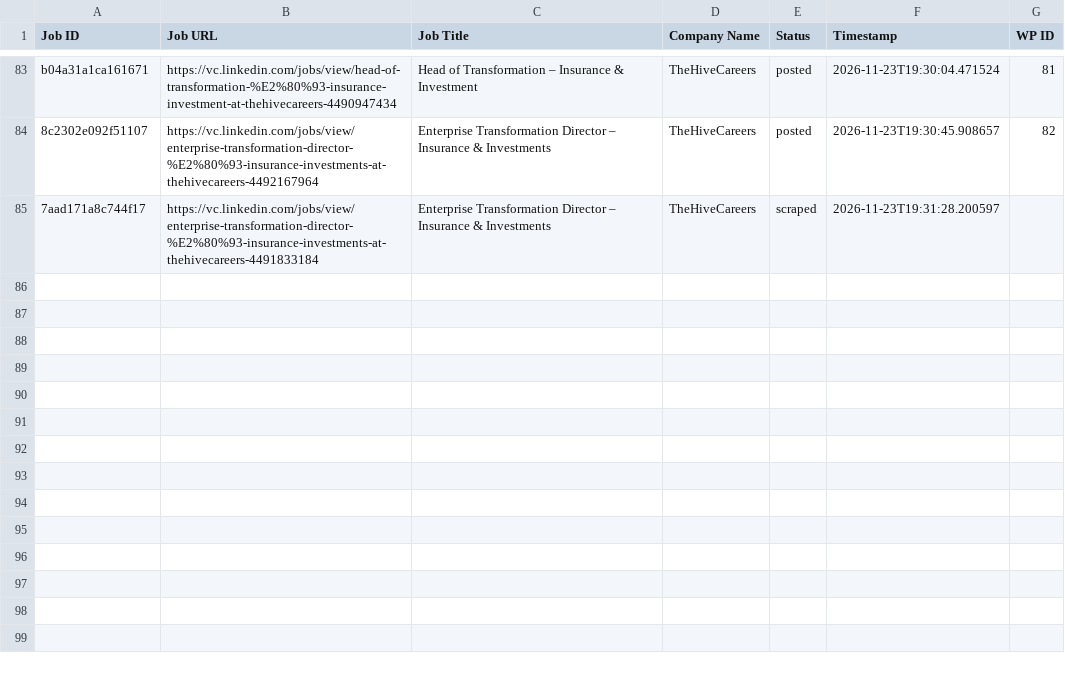
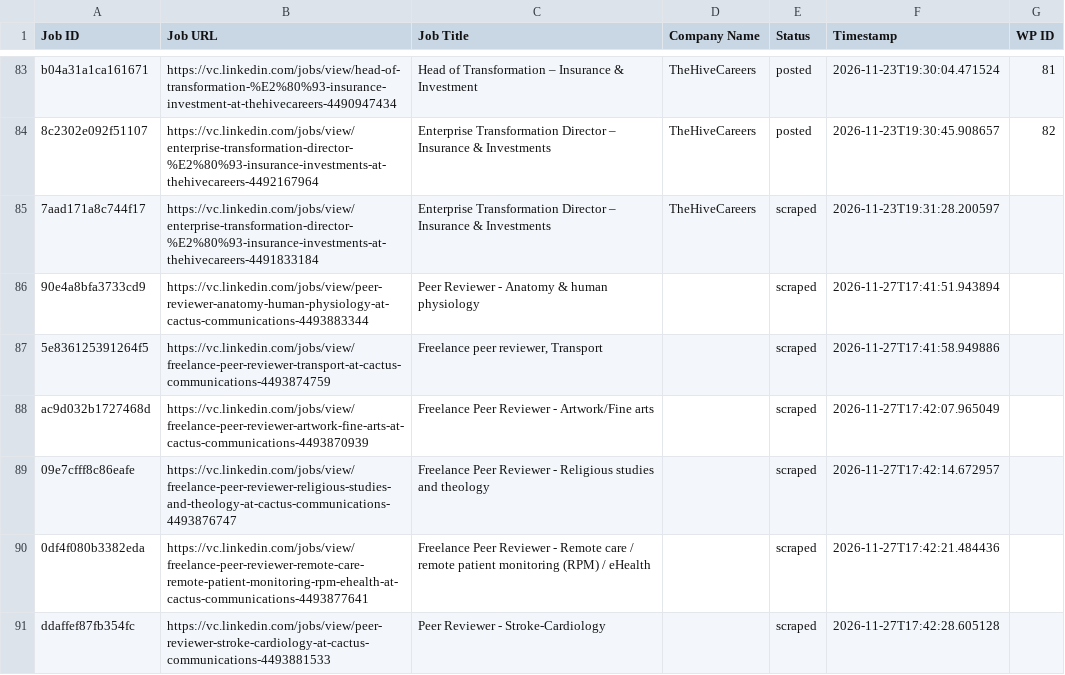
Before and after one commit to innovationinc2000/vc, a CSV file: processed_jobs.csv, drawn as a sheet; only a part is shown, gaps mark what is left out; the diff names each change by its address in the sheet, - before the commit and + after, or states it on an @@ line.

```diff
--- a/processed_jobs.csv
+++ b/processed_jobs.csv
+row 86: 90e4a8bfa3733cd9 | https://vc.linkedin.com/jobs/view/peer-reviewer-anatomy-human-physiology-at-cactus-communications-4493883344 | Peer Reviewer - Anatomy & human physiology |  | scraped | 2026-11-27T17:41:51.943894
+row 87: 5e836125391264f5 | https://vc.linkedin.com/jobs/view/freelance-peer-reviewer-transport-at-cactus-communications-4493874759 | Freelance peer reviewer, Transport |  | scraped | 2026-11-27T17:41:58.949886
+row 88: ac9d032b1727468d | https://vc.linkedin.com/jobs/view/freelance-peer-reviewer-artwork-fine-arts-at-cactus-communications-4493870939 | Freelance Peer Reviewer - Artwork/Fine arts |  | scraped | 2026-11-27T17:42:07.965049
+row 89: 09e7cfff8c86eafe | https://vc.linkedin.com/jobs/view/freelance-peer-reviewer-religious-studies-and-theology-at-cactus-communications-4493876747 | Freelance Peer Reviewer - Religious studies and theology |  | scraped | 2026-11-27T17:42:14.672957
+row 90: 0df4f080b3382eda | https://vc.linkedin.com/jobs/view/freelance-peer-reviewer-remote-care-remote-patient-monitoring-rpm-ehealth-at-cactus-communications-4493877641 | Freelance Peer Reviewer - Remote care / remote patient monitoring (RPM) / eHealth |  | scraped | 2026-11-27T17:42:21.484436
+row 91: ddaffef87fb354fc | https://vc.linkedin.com/jobs/view/peer-reviewer-stroke-cardiology-at-cactus-communications-4493881533 | Peer Reviewer - Stroke-Cardiology |  | scraped | 2026-11-27T17:42:28.605128
```
